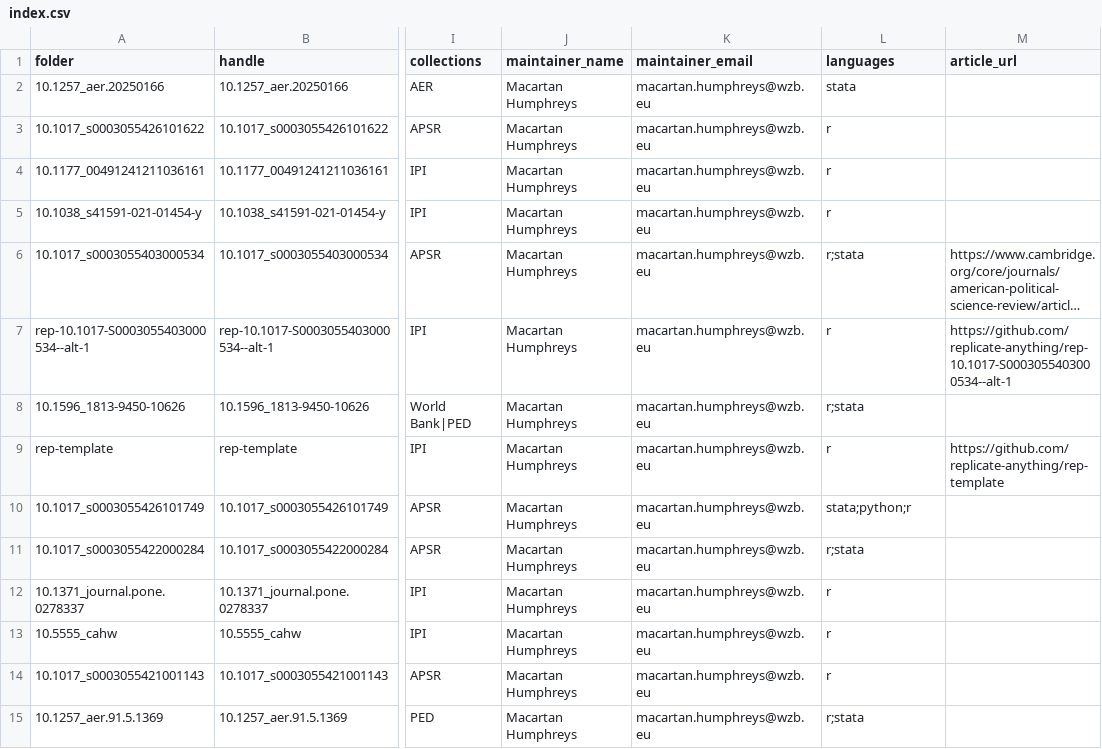
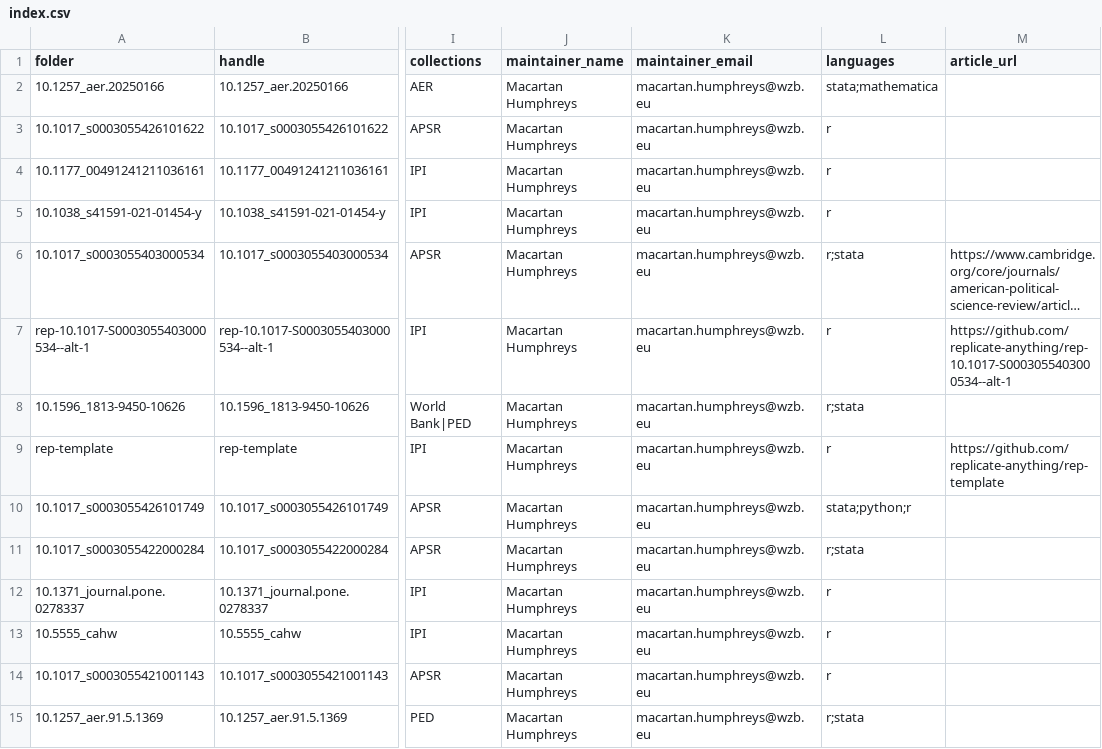
Before and after one commit to replicate-anything/registry, a CSV file: index.csv, drawn as a sheet; only a part is shown, gaps mark what is left out; long unchanged cells end in …; the diff names each change by its address in the sheet, - before the commit and + after, or states it on an @@ line.

Commit message:
mathematic note

```diff
--- a/index.csv
+++ b/index.csv
-L2 (languages): stata
+L2 (languages): stata;mathematica
```
Also changed, not shown: 1 other file.
